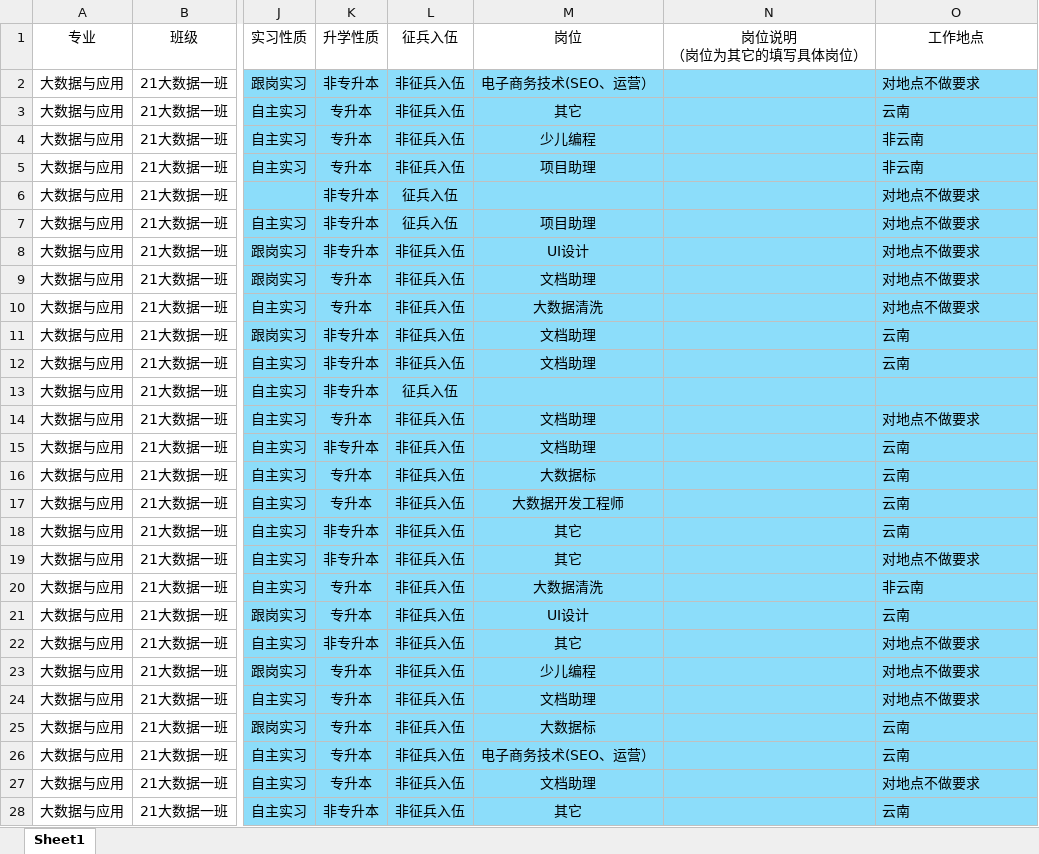
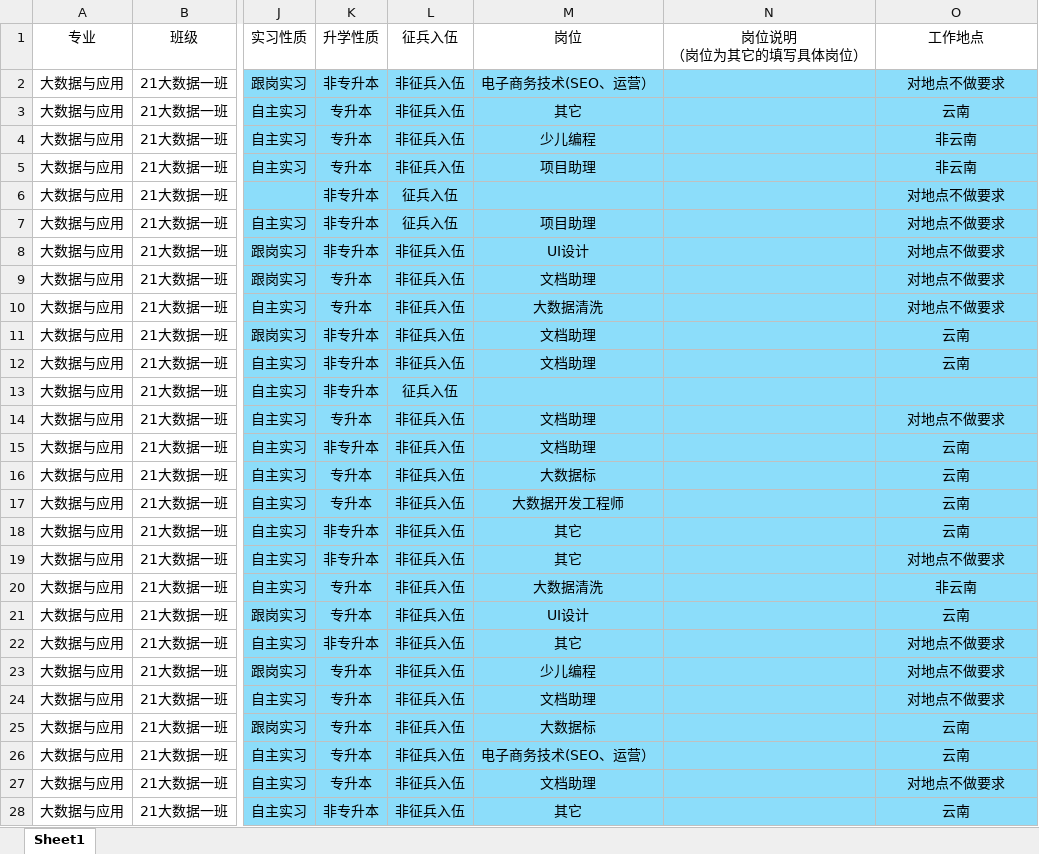
Before and after one commit to 3340165724/private_daj, an Excel workbook: python/pythonBasic/8-module/2-Pandas/data/21dsj.xlsx, sheet Sheet1, drawn as a sheet; only a part is shown, gaps mark what is left out; values as stored, in another font and other column widths than the file's, no borders; the diff covers the shown part only; the diff names each change by its address in the sheet, - before the commit and + after, or states it on an @@ line.

```diff
--- a/python/pythonBasic/8-module/2-Pandas/data/21dsj.xlsx (sheet Sheet1)
+++ b/python/pythonBasic/8-module/2-Pandas/data/21dsj.xlsx (sheet Sheet1)
-O2:O12 alignment: left
+O2:O12 alignment: center
-O14:O28 alignment: left
+O14:O28 alignment: center
```
Also changed, not shown: cell formats elsewhere in this sheet, 4 other files.
